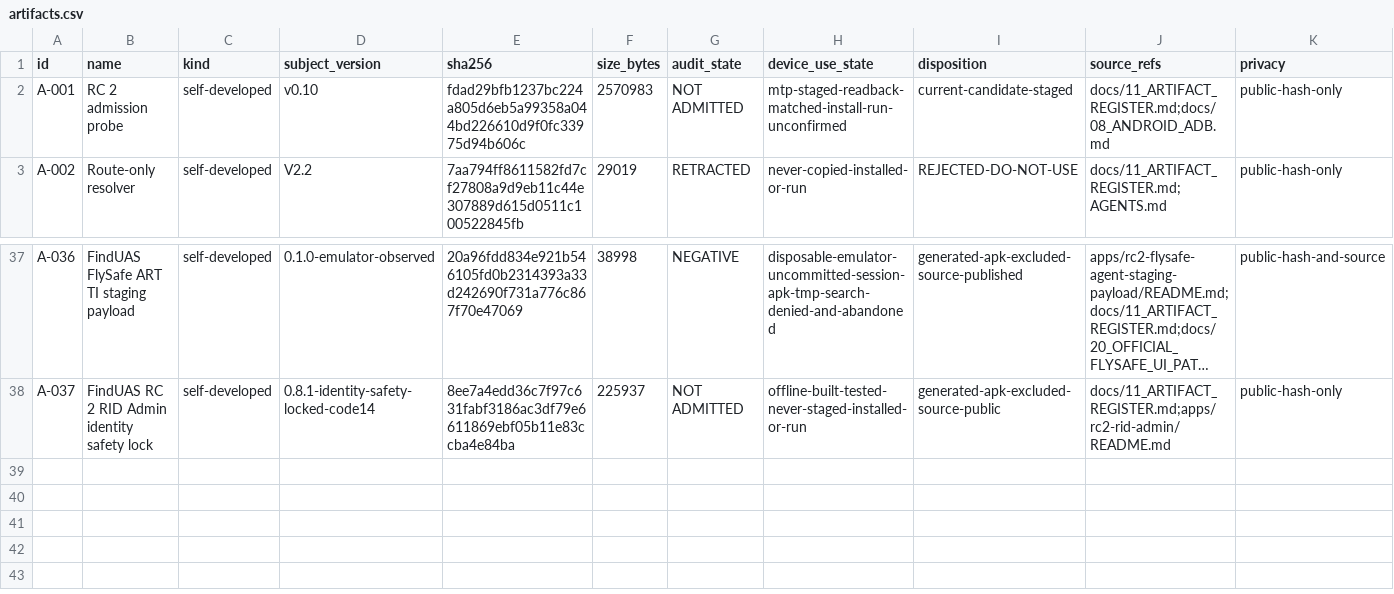
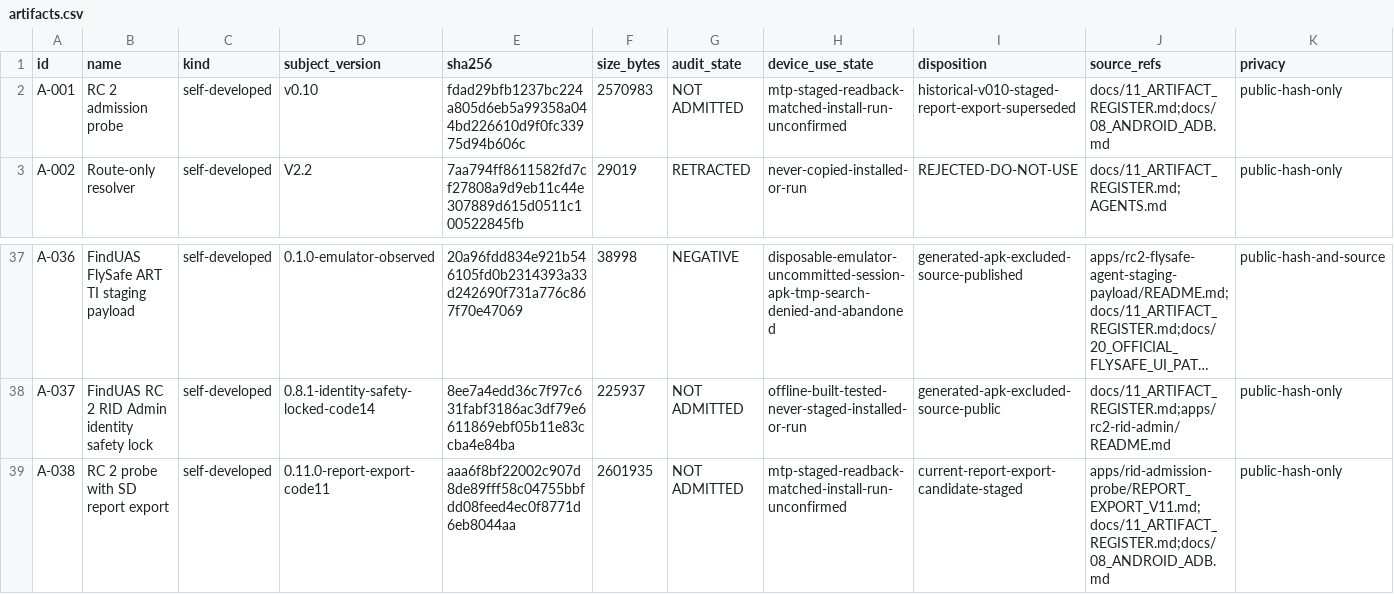
Before and after one commit to Sapphire-Rapids/DJI-RC2-Mini5Pro-Research, a CSV file: evidence/artifacts.csv, drawn as a sheet; only a part is shown, gaps mark what is left out; long unchanged cells end in …; the diff names each change by its address in the sheet, - before the commit and + after, or states it on an @@ line.

```diff
--- a/evidence/artifacts.csv
+++ b/evidence/artifacts.csv
-I2 (disposition): current-candidate-staged
+I2 (disposition): historical-v010-staged-report-export-superseded
+row 39: A-038 | RC 2 probe with SD report export | self-developed | 0.11.0-report-export-code11 | aaa6f8bf22002c907d8de89fff58c04755bbfdd08feed4ec0f8771d6eb8044aa | 2601935 | NOT ADMITTED | mtp-staged-readback-matched-install-run-unconfirmed | current-report-export-candidate-staged | apps/rid-admission-probe/REPORT_EXPORT_V11.md;docs/11_ARTIFACT_REGISTER.md;docs/08_ANDROID_ADB.md | public-hash-only
```
Also changed, not shown: evidence/claims.csv, 28 other files.
